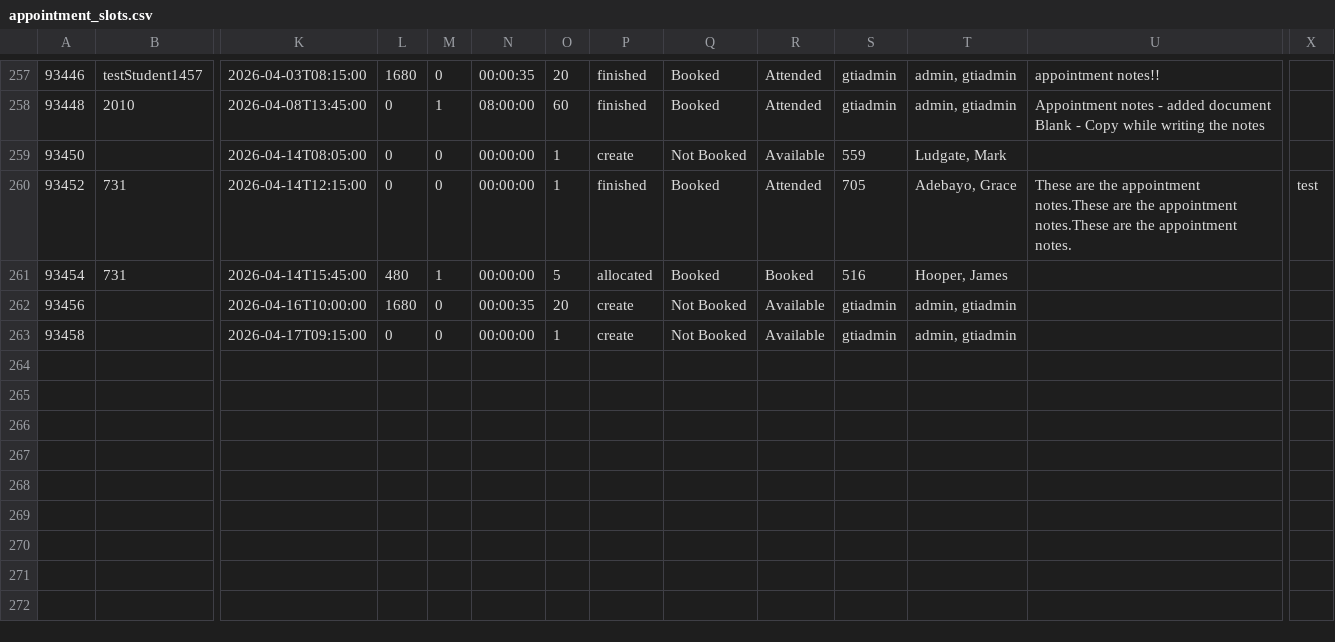
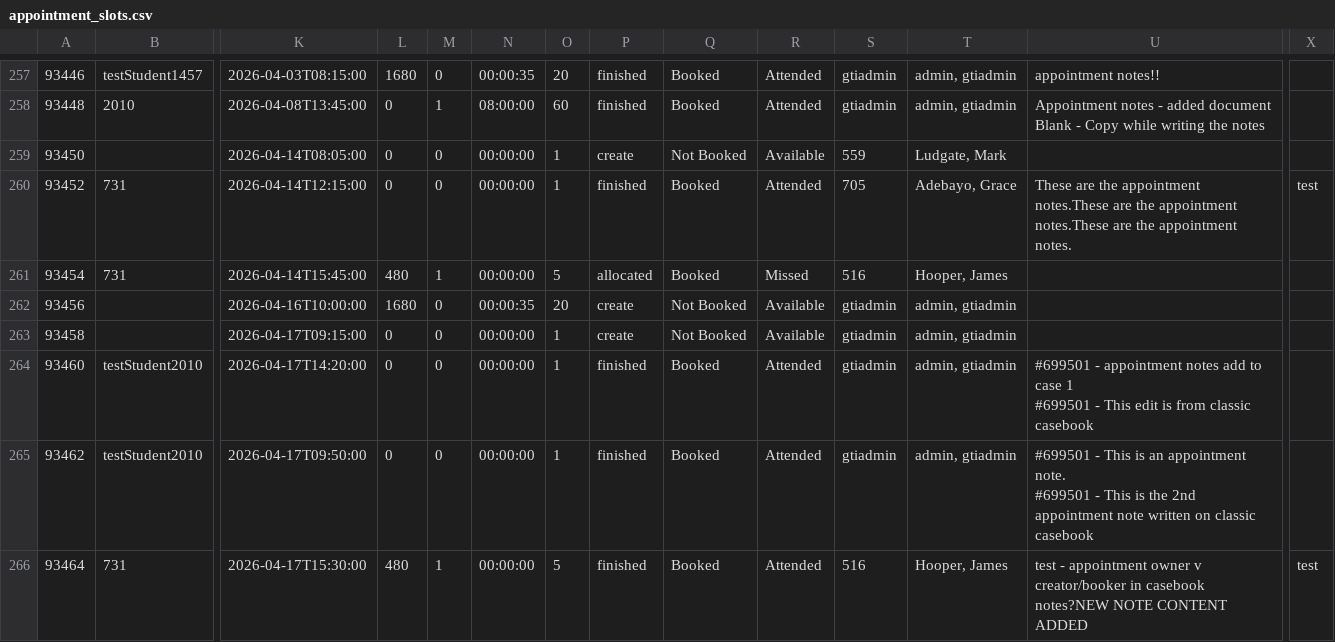
Before and after one commit to falaknaazkhan14/Trial, a CSV file: data/appointment_slots.csv, drawn as a sheet; only a part is shown, gaps mark what is left out; rows hold the shown columns only; ↵ is a line break in a cell; the diff names each change by its address in the sheet, - before the commit and + after, or states it on an @@ line.

Commit message:
Update data - 2026-04-17T18:00:12.398691

```diff
--- a/data/appointment_slots.csv
+++ b/data/appointment_slots.csv
-R261: Booked
+R261: Missed
+row 264: 93460 | testStudent2010 | 2026-04-17T14:20:00 | 0 | 0 | 00:00:00 | 1 | finished | Booked | Attended | gtiadmin | admin, gtiadmin | #699501 - appointment notes add to case 1 ↵ #699501 - This edit is from classic casebook
+row 265: 93462 | testStudent2010 | 2026-04-17T09:50:00 | 0 | 0 | 00:00:00 | 1 | finished | Booked | Attended | gtiadmin | admin, gtiadmin | #699501 - This is an appointment note. ↵ #699501 - This is the 2nd appointment note written on classic casebook
+row 266: 93464 | 731 | 2026-04-17T15:30:00 | 480 | 1 | 00:00:00 | 5 | finished | Booked | Attended | 516 | Hooper, James | test - appointment owner v creator/booker in casebook notes?NEW NOTE CONTENT ADDED | test
```
Also changed, not shown: data/appointment_bookings.csv, data/queries.csv, 5 other files.
